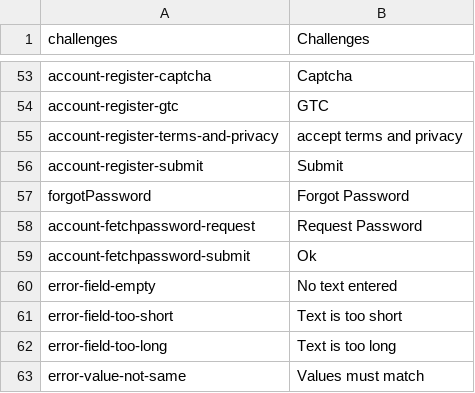
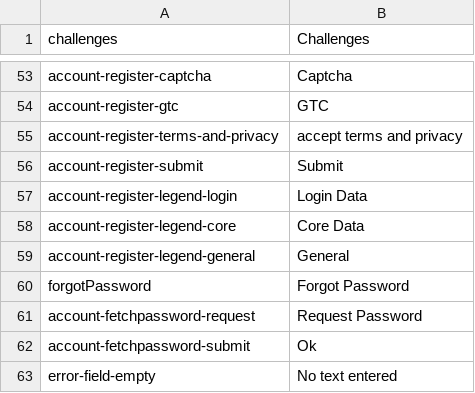
Before and after one commit to massidea/site, a CSV file: application/languages/index_en.csv, drawn as a sheet; only a part is shown, gaps mark what is left out; the shorter side is filled out with more unchanged rows.

```diff
--- a/application/languages/index_en.csv
+++ b/application/languages/index_en.csv
@@ -56,2 +56,5 @@ account-register-terms-and-privacy; accept terms and privacy
 account-register-submit; Submit
+account-register-legend-login;Login Data
+account-register-legend-core;Core Data
+account-register-legend-general;General
 forgotPassword; Forgot Password
```
Also changed, not shown: application/languages/index_de.csv, 2 other files.
